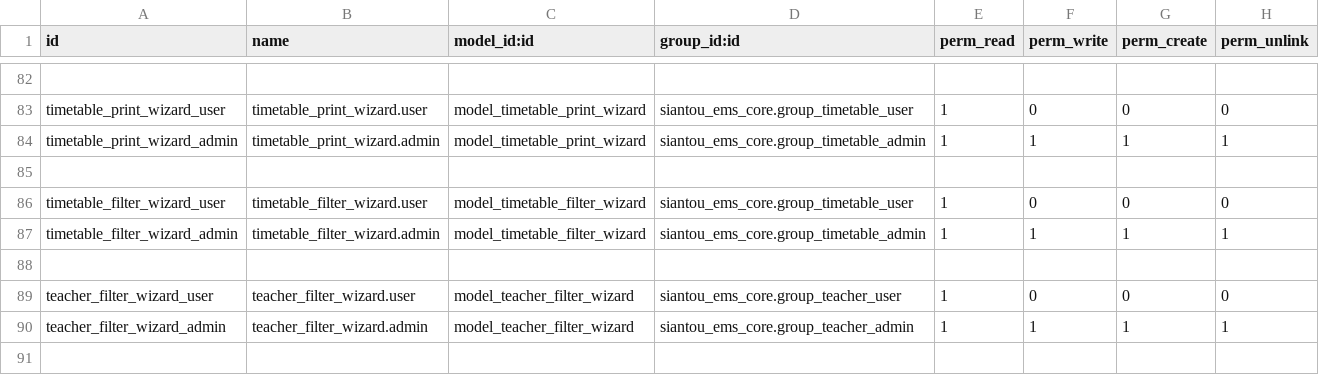
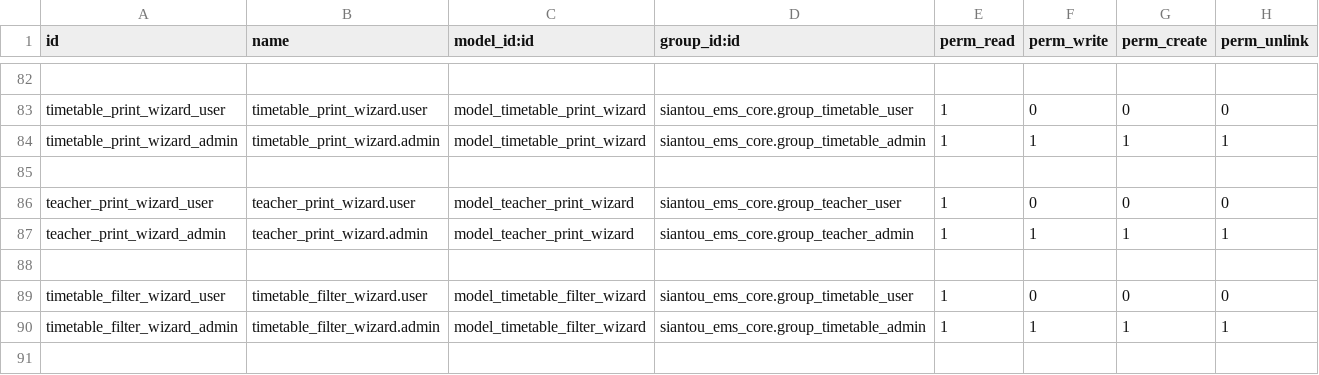
Before and after one commit to gaelfokou/odoo, a CSV file: modules/siantou_ems_core/security/ir.model.access.csv, drawn as a sheet; only a part is shown, gaps mark what is left out; the shorter side is filled out with more unchanged rows; the diff names each change by its address in the sheet, - before the commit and + after, or states it on an @@ line.

```diff
--- a/modules/siantou_ems_core/security/ir.model.access.csv
+++ b/modules/siantou_ems_core/security/ir.model.access.csv
+row 86: teacher_print_wizard_user | teacher_print_wizard.user | model_teacher_print_wizard | siantou_ems_core.group_teacher_user | 1 | 0 | 0 | 0
+row 87: teacher_print_wizard_admin | teacher_print_wizard.admin | model_teacher_print_wizard | siantou_ems_core.group_teacher_admin | 1 | 1 | 1 | 1
+row 88: (empty)
```
Also changed, not shown: 7 other files.
